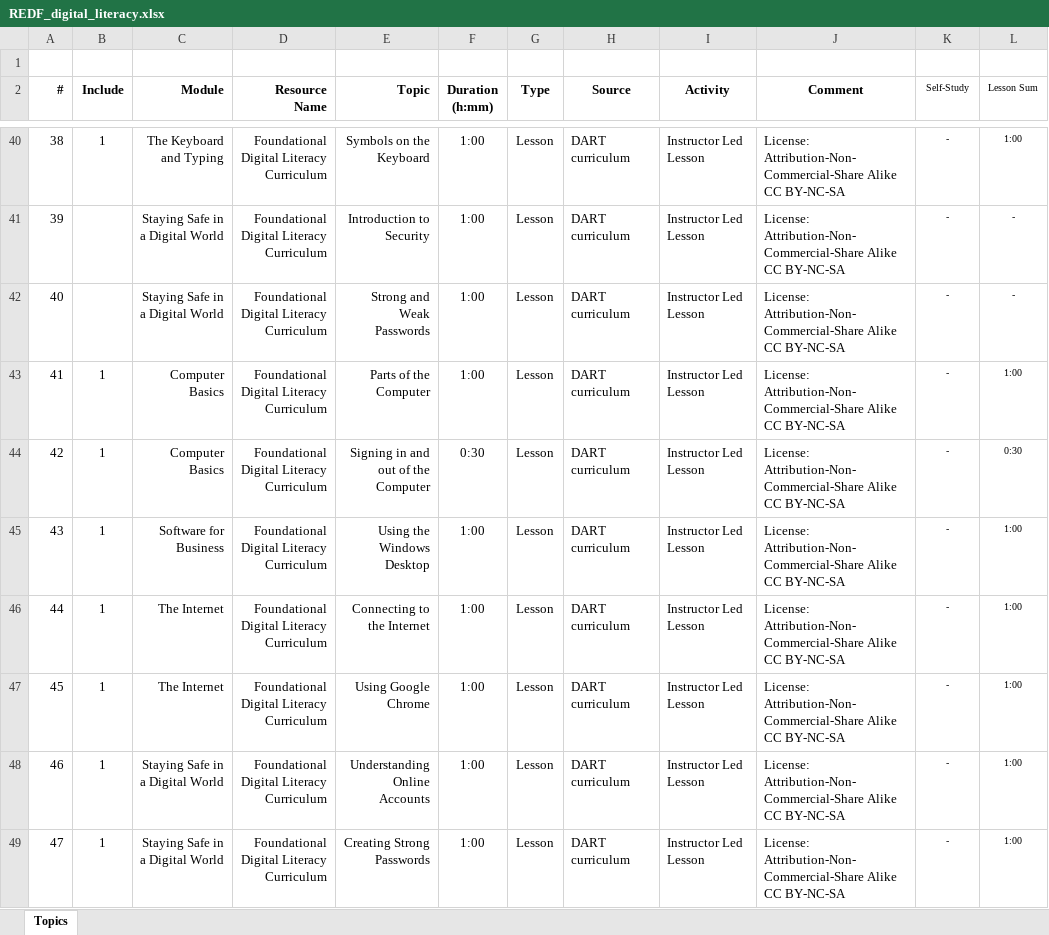
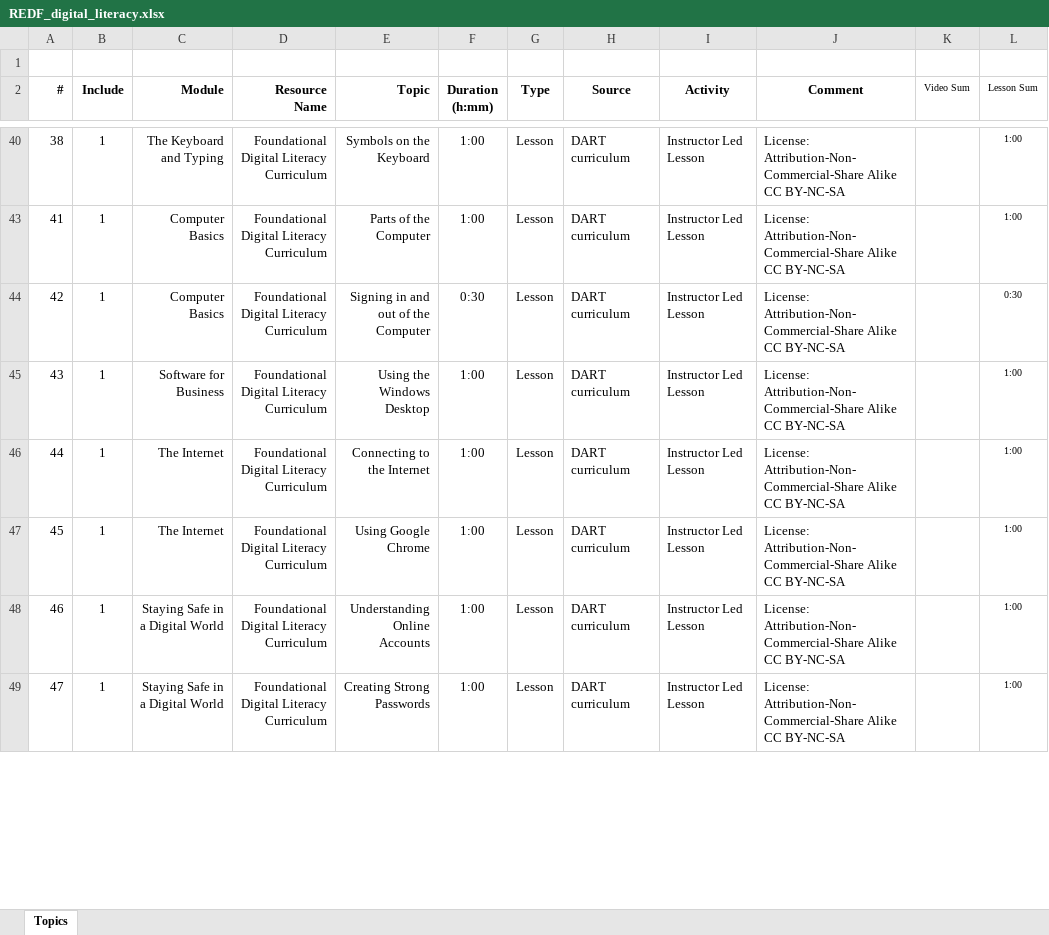
Before and after one commit to iaa-vthitec/redf, an Excel workbook: 712dc7592fd9f87b4446d410d04846dae744c676/file/REDF_digital_literacy.xlsx, sheet Topics, drawn as a sheet; only a part is shown, gaps mark what is left out; values as stored, in another font and other column widths than the file's, no borders; conditional formats not drawn; the diff covers the shown part only; the diff names each change by its address in the sheet, - before the commit and + after, or states it on an @@ line.

```diff
--- a/712dc7592fd9f87b4446d410d04846dae744c676/file/REDF_digital_literacy.xlsx (sheet Topics)
+++ b/712dc7592fd9f87b4446d410d04846dae744c676/file/REDF_digital_literacy.xlsx (sheet Topics)
-K2: Self-Study
+K2: Video Sum
-K40 (Video Sum): -
+K40 (Video Sum): (empty)
-row 41: 39 |  | Staying Safe in a Digital World | Foundational Digital Literacy Curriculum | Introduction to Security | 1:00 | Lesson | DART curriculum | Instructor Led Lesson | License: Attribution-Non-Commercial-Share Alike CC BY-NC-SA | - | -
-row 42: 40 |  | Staying Safe in a Digital World | Foundational Digital Literacy Curriculum | Strong and Weak Passwords | 1:00 | Lesson | DART curriculum | Instructor Led Lesson | License: Attribution-Non-Commercial-Share Alike CC BY-NC-SA | - | -
-K43:K49 (Video Sum): -
+K43:K49 (Video Sum): (empty)
```
Also changed, not shown: 16 removed rows and 50 edited cells elsewhere in this sheet, formulas that keep their value, docs/file/REDF_digital_literacy.xlsx, 37 other files.
